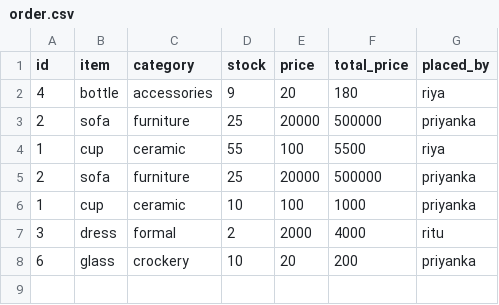
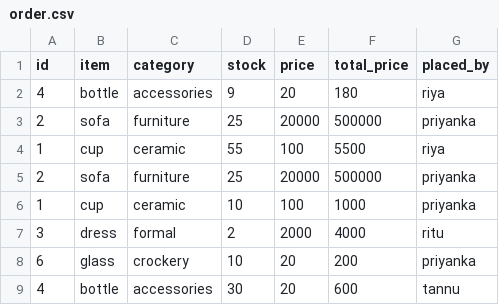
Before and after one commit to priyanka571/E-commerce, a CSV file: order.csv, drawn as a sheet.

```diff
--- a/order.csv
+++ b/order.csv
@@ -8 +8,2 @@ id,item,category,stock,price,total_price,placed_by
 6,glass,crockery,10,20,200,priyanka
+4,bottle,accessories,30,20,600,tannu
```
Also changed, not shown: user.csv, 4 other files.
